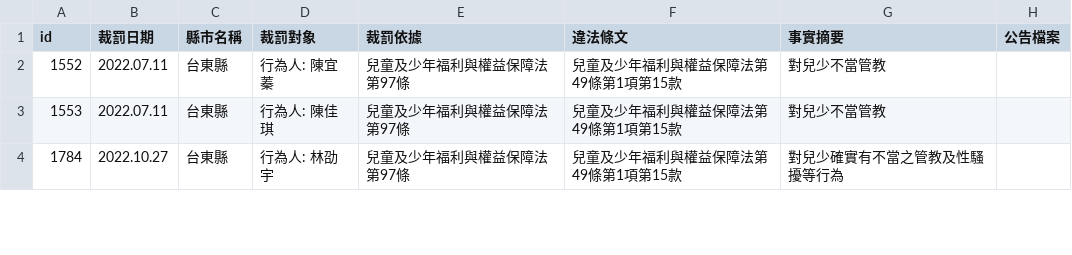
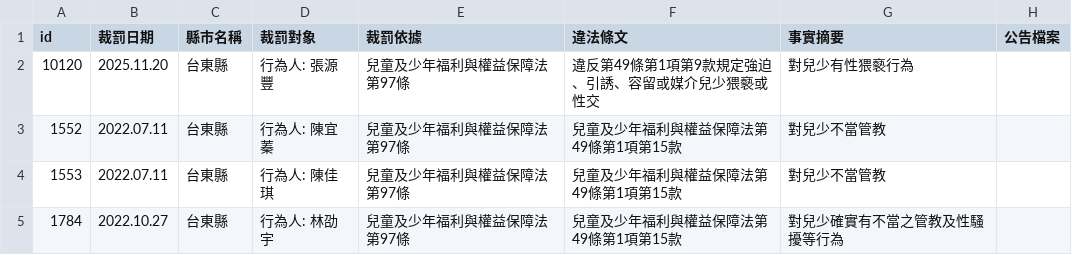
Before and after one commit to kiang/crc.sfaa.gov.tw, a CSV file: data/台東縣.csv, drawn as a sheet; only a part is shown; the diff names each change by its address in the sheet, - before the commit and + after, or states it on an @@ line.

```diff
--- a/data/台東縣.csv
+++ b/data/台東縣.csv
+row 2: 10120 | 2025.11.20 | 台東縣 | 行為人: 張源豐 | 兒童及少年福利與權益保障法第97條 | 違反第49條第1項第9款規定強迫、引誘、容留或媒介兒少猥褻或性交 | 對兒少有性猥褻行為
```
Also changed, not shown: 2 other files.
